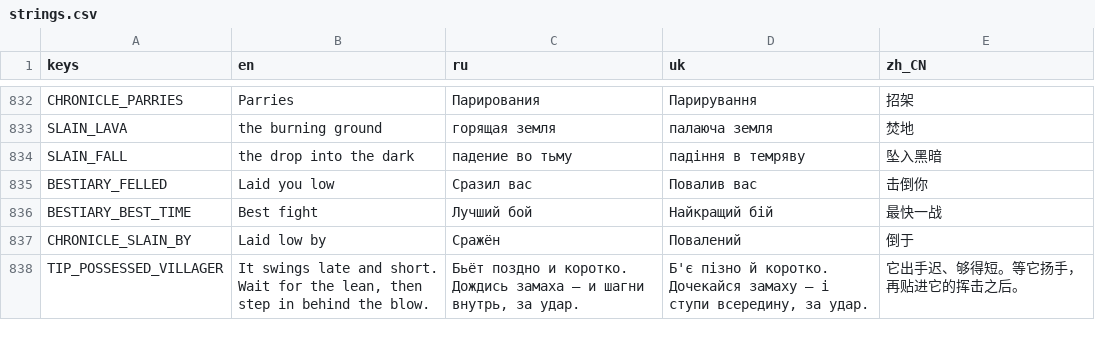
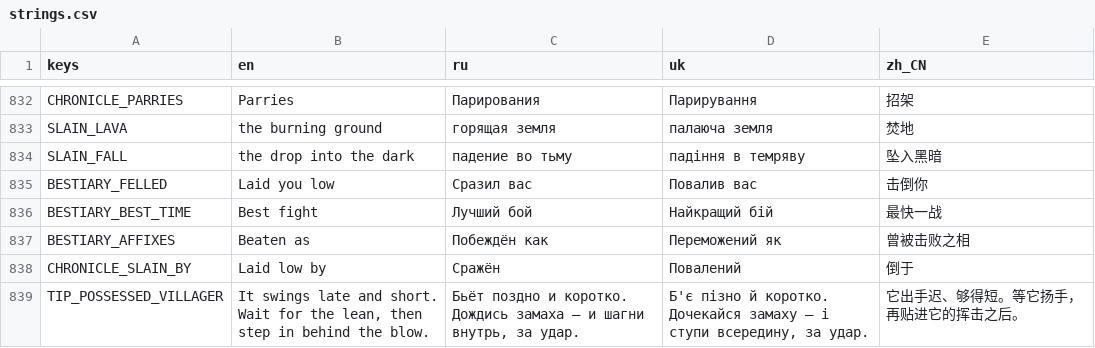
Before and after one commit to Saaayurii/ashes-of-eden, a CSV file: localization/strings.csv, drawn as a sheet; only a part is shown, gaps mark what is left out.

```diff
--- a/localization/strings.csv
+++ b/localization/strings.csv
@@ -836,2 +836,3 @@ BESTIARY_FELLED,"Laid you low","Сразил вас","Повалив вас","
 BESTIARY_BEST_TIME,"Best fight","Лучший бой","Найкращий бій","最快一战"
+BESTIARY_AFFIXES,"Beaten as","Побеждён как","Переможений як","曾被击败之相"
 CHRONICLE_SLAIN_BY,"Laid low by","Сражён","Повалений","倒于"
```
Also changed, not shown: 5 other files.
